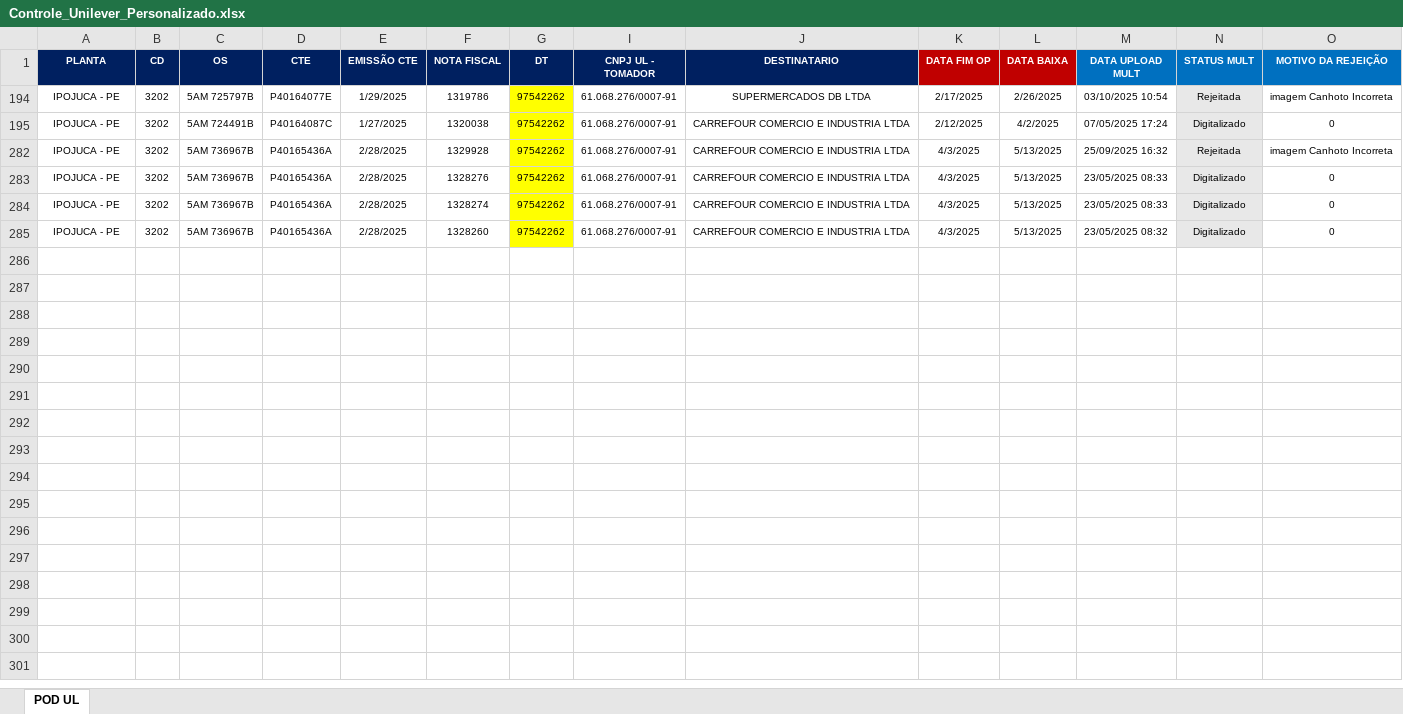
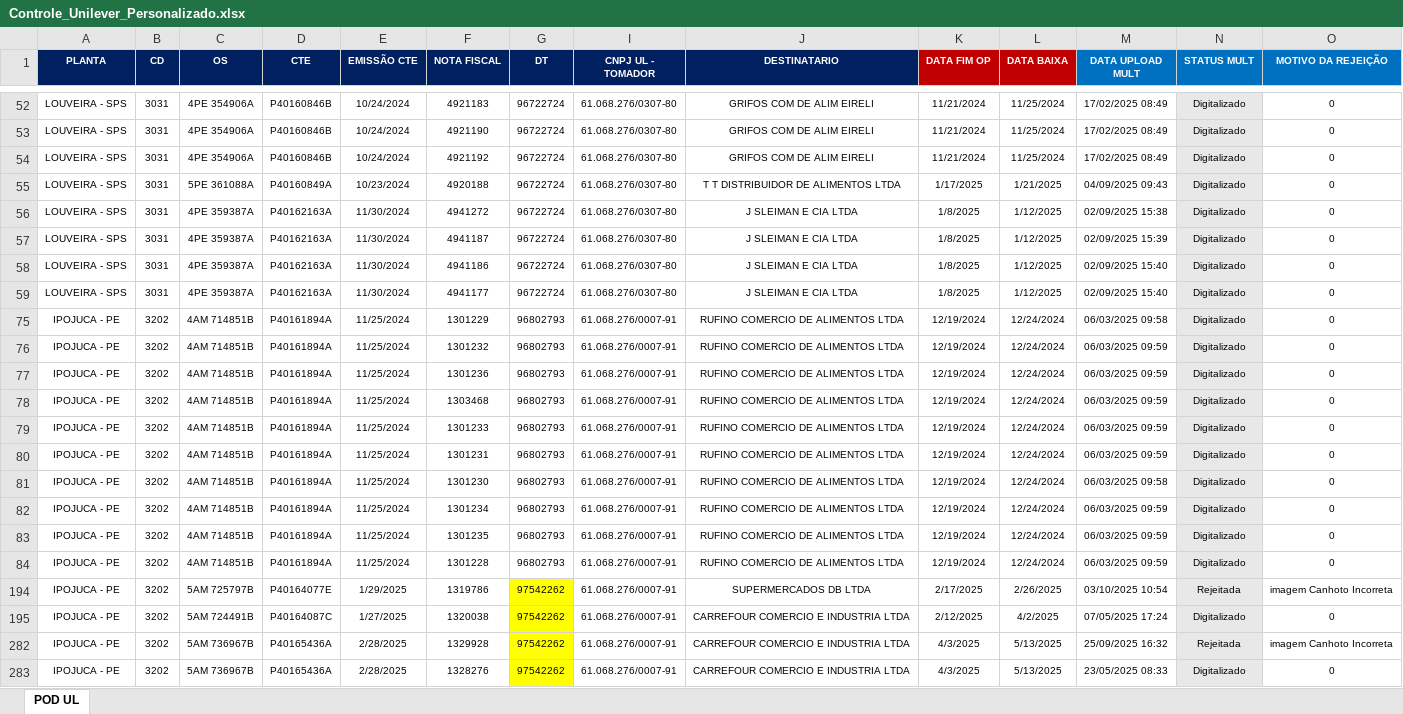
Before and after one commit to caiquexavier/rpa-airflow-seed, an Excel workbook: shared/data/Controle_Unilever_Personalizado.xlsx, sheet POD UL, drawn as a sheet; only a part is shown, gaps mark what is left out; the shorter side is filled out with more unchanged rows; values as stored, in another font and other column widths than the file's, no borders; conditional formats not drawn; rows hold the shown columns only; the diff covers the shown part only; the diff names each change by its address in the sheet, - before the commit and + after, or states it on an @@ line.

```diff
--- a/shared/data/Controle_Unilever_Personalizado.xlsx (sheet POD UL)
+++ b/shared/data/Controle_Unilever_Personalizado.xlsx (sheet POD UL)
+row 52: LOUVEIRA - SPS | 3031 | 4PE 354906A | P40160846B | 10/24/2024 | 4921183 | 96722724 | 61.068.276/0307-80 | GRIFOS COM DE ALIM EIRELI | 11/21/2024 | 11/25/2024 | 17/02/2025 08:49 | Digitalizado | 0
+row 53: LOUVEIRA - SPS | 3031 | 4PE 354906A | P40160846B | 10/24/2024 | 4921190 | 96722724 | 61.068.276/0307-80 | GRIFOS COM DE ALIM EIRELI | 11/21/2024 | 11/25/2024 | 17/02/2025 08:49 | Digitalizado | 0
+row 54: LOUVEIRA - SPS | 3031 | 4PE 354906A | P40160846B | 10/24/2024 | 4921192 | 96722724 | 61.068.276/0307-80 | GRIFOS COM DE ALIM EIRELI | 11/21/2024 | 11/25/2024 | 17/02/2025 08:49 | Digitalizado | 0
+row 55: LOUVEIRA - SPS | 3031 | 5PE 361088A | P40160849A | 10/23/2024 | 4920188 | 96722724 | 61.068.276/0307-80 | T T DISTRIBUIDOR DE ALIMENTOS LTDA | 1/17/2025 | 1/21/2025 | 04/09/2025 09:43 | Digitalizado | 0
+row 56: LOUVEIRA - SPS | 3031 | 4PE 359387A | P40162163A | 11/30/2024 | 4941272 | 96722724 | 61.068.276/0307-80 | J SLEIMAN E CIA LTDA | 1/8/2025 | 1/12/2025 | 02/09/2025 15:38 | Digitalizado | 0
+row 57: LOUVEIRA - SPS | 3031 | 4PE 359387A | P40162163A | 11/30/2024 | 4941187 | 96722724 | 61.068.276/0307-80 | J SLEIMAN E CIA LTDA | 1/8/2025 | 1/12/2025 | 02/09/2025 15:39 | Digitalizado | 0
+row 58: LOUVEIRA - SPS | 3031 | 4PE 359387A | P40162163A | 11/30/2024 | 4941186 | 96722724 | 61.068.276/0307-80 | J SLEIMAN E CIA LTDA | 1/8/2025 | 1/12/2025 | 02/09/2025 15:40 | Digitalizado | 0
+row 59: LOUVEIRA - SPS | 3031 | 4PE 359387A | P40162163A | 11/30/2024 | 4941177 | 96722724 | 61.068.276/0307-80 | J SLEIMAN E CIA LTDA | 1/8/2025 | 1/12/2025 | 02/09/2025 15:40 | Digitalizado | 0
+row 75: IPOJUCA - PE | 3202 | 4AM 714851B | P40161894A | 11/25/2024 | 1301229 | 96802793 | 61.068.276/0007-91 | RUFINO COMERCIO DE ALIMENTOS LTDA | 12/19/2024 | 12/24/2024 | 06/03/2025 09:58 | Digitalizado | 0
+row 76: IPOJUCA - PE | 3202 | 4AM 714851B | P40161894A | 11/25/2024 | 1301232 | 96802793 | 61.068.276/0007-91 | RUFINO COMERCIO DE ALIMENTOS LTDA | 12/19/2024 | 12/24/2024 | 06/03/2025 09:59 | Digitalizado | 0
+row 77: IPOJUCA - PE | 3202 | 4AM 714851B | P40161894A | 11/25/2024 | 1301236 | 96802793 | 61.068.276/0007-91 | RUFINO COMERCIO DE ALIMENTOS LTDA | 12/19/2024 | 12/24/2024 | 06/03/2025 09:59 | Digitalizado | 0
+row 78: IPOJUCA - PE | 3202 | 4AM 714851B | P40161894A | 11/25/2024 | 1303468 | 96802793 | 61.068.276/0007-91 | RUFINO COMERCIO DE ALIMENTOS LTDA | 12/19/2024 | 12/24/2024 | 06/03/2025 09:59 | Digitalizado | 0
+row 79: IPOJUCA - PE | 3202 | 4AM 714851B | P40161894A | 11/25/2024 | 1301233 | 96802793 | 61.068.276/0007-91 | RUFINO COMERCIO DE ALIMENTOS LTDA | 12/19/2024 | 12/24/2024 | 06/03/2025 09:59 | Digitalizado | 0
+row 80: IPOJUCA - PE | 3202 | 4AM 714851B | P40161894A | 11/25/2024 | 1301231 | 96802793 | 61.068.276/0007-91 | RUFINO COMERCIO DE ALIMENTOS LTDA | 12/19/2024 | 12/24/2024 | 06/03/2025 09:59 | Digitalizado | 0
+row 81: IPOJUCA - PE | 3202 | 4AM 714851B | P40161894A | 11/25/2024 | 1301230 | 96802793 | 61.068.276/0007-91 | RUFINO COMERCIO DE ALIMENTOS LTDA | 12/19/2024 | 12/24/2024 | 06/03/2025 09:58 | Digitalizado | 0
+row 82: IPOJUCA - PE | 3202 | 4AM 714851B | P40161894A | 11/25/2024 | 1301234 | 96802793 | 61.068.276/0007-91 | RUFINO COMERCIO DE ALIMENTOS LTDA | 12/19/2024 | 12/24/2024 | 06/03/2025 09:59 | Digitalizado | 0
+row 83: IPOJUCA - PE | 3202 | 4AM 714851B | P40161894A | 11/25/2024 | 1301235 | 96802793 | 61.068.276/0007-91 | RUFINO COMERCIO DE ALIMENTOS LTDA | 12/19/2024 | 12/24/2024 | 06/03/2025 09:59 | Digitalizado | 0
+row 84: IPOJUCA - PE | 3202 | 4AM 714851B | P40161894A | 11/25/2024 | 1301228 | 96802793 | 61.068.276/0007-91 | RUFINO COMERCIO DE ALIMENTOS LTDA | 12/19/2024 | 12/24/2024 | 06/03/2025 09:59 | Digitalizado | 0
```
Also changed, not shown: 1 added row elsewhere in this sheet, 34 other files.
